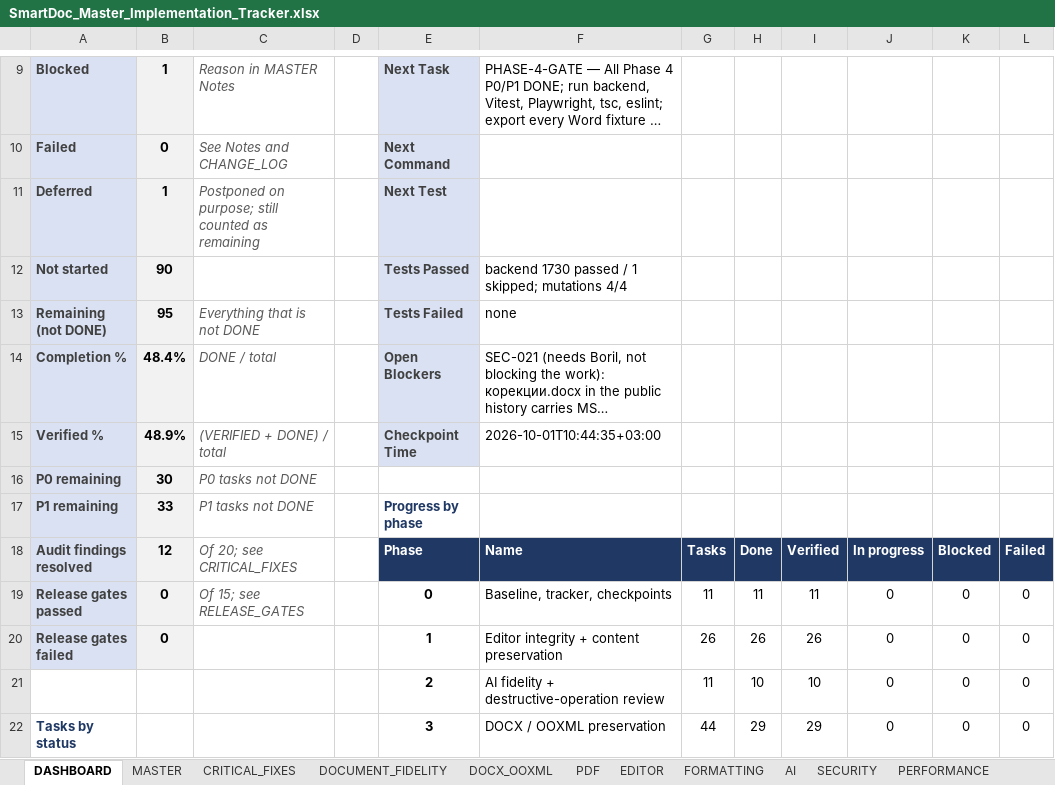
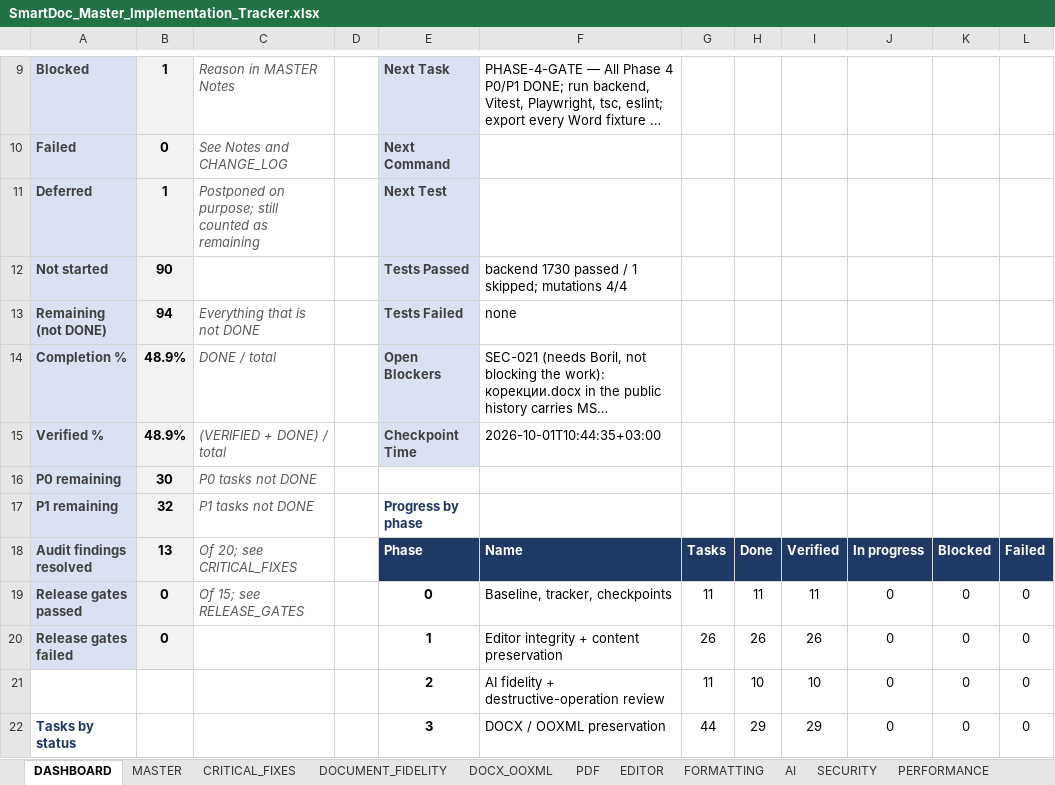
Before and after one commit to Drajeto07/claude, an Excel workbook: SmartDoc_Master_Implementation_Tracker.xlsx, sheet DASHBOARD, drawn as a sheet; only a part is shown, gaps mark what is left out; long unchanged cells end in …; values as stored, in another font and other column widths than the file's, no borders; conditional formats not drawn; the diff covers the shown part only; the diff names each change by its address in the sheet, - before the commit and + after, or states it on an @@ line.

```diff
--- a/SmartDoc_Master_Implementation_Tracker.xlsx (sheet DASHBOARD)
+++ b/SmartDoc_Master_Implementation_Tracker.xlsx (sheet DASHBOARD)
-B13: 95
+B13: 94
-B14: 48.4%
+B14: 48.9%
-B17: 33
+B17: 32
-B18: 12
+B18: 13
```
Also changed, not shown: 8 edited cells elsewhere in this sheet, sheet CRITICAL_FIXES, sheet SECURITY, sheet MASTER, sheet SESSION_STATE.
